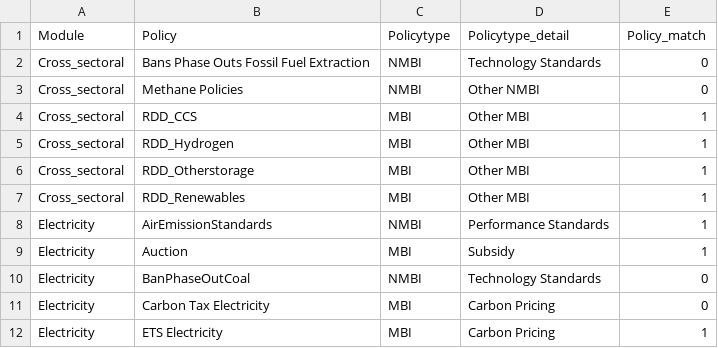
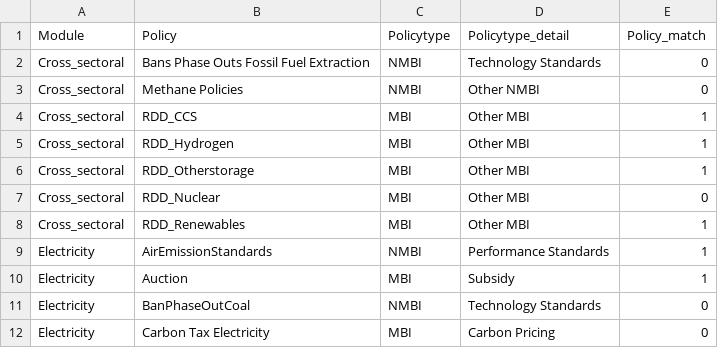
Before and after one commit to patrickkloesel/futurelab_ceres, a CSV file: patent_data_project/data/out/policy_types_innovation.csv, drawn as a sheet; only a part is shown; the shorter side is filled out with more unchanged rows; the diff names each change by its address in the sheet, - before the commit and + after, or states it on an @@ line.

```diff
--- a/patent_data_project/data/out/policy_types_innovation.csv
+++ b/patent_data_project/data/out/policy_types_innovation.csv
+row 7: Cross_sectoral | RDD_Nuclear | MBI | Other MBI | 0
```
Also changed, not shown: patent_data_project/data/out/OECD_data_preprocessed_May_24.csv, 1 other file.
